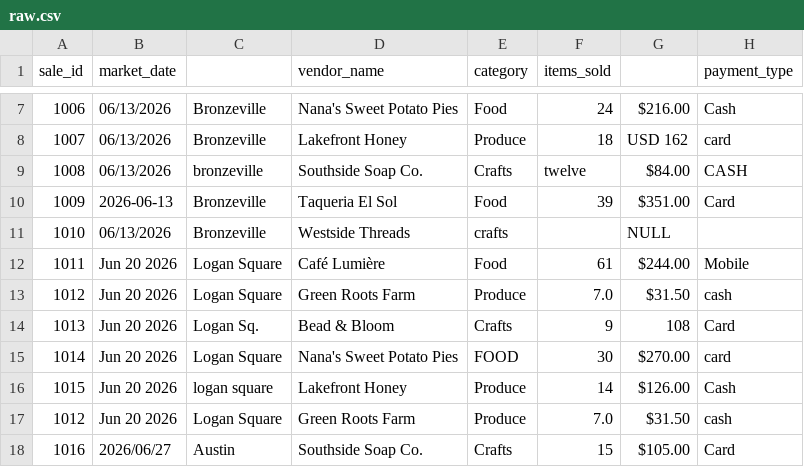
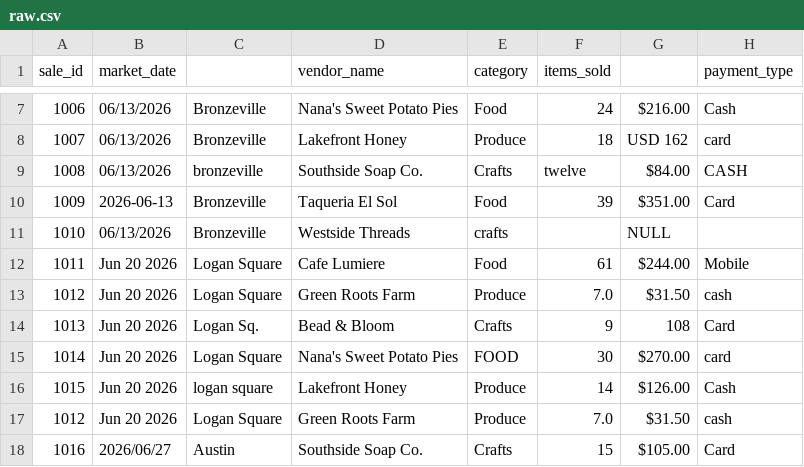
Before and after one commit to mylee-code/Group-C-Tech-assessment, a CSV file: w9-assessment-c-starter-python/data/raw.csv, drawn as a sheet; only a part is shown, gaps mark what is left out; the diff names each change by its address in the sheet, - before the commit and + after, or states it on an @@ line.

Commit message:
changing errors

```diff
--- a/w9-assessment-c-starter-python/data/raw.csv
+++ b/w9-assessment-c-starter-python/data/raw.csv
-D12 (vendor_name): Café Lumière
+D12 (vendor_name): Cafe Lumiere
```
